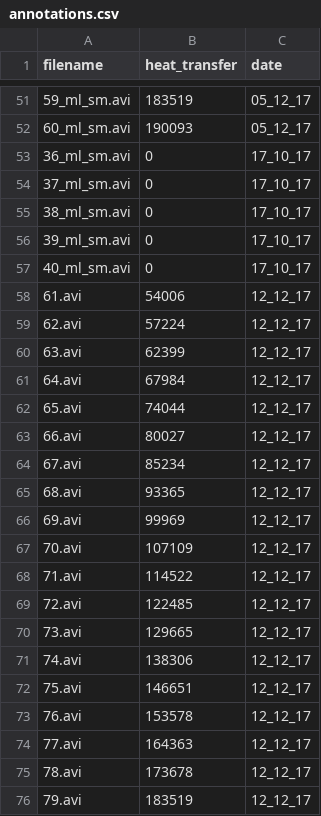
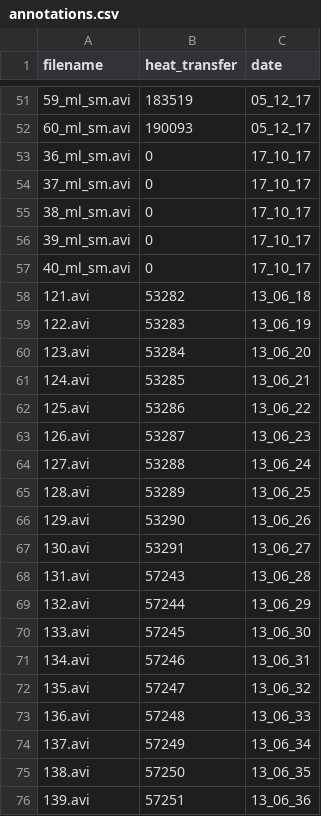
Before and after one commit to Lavrikov/Boiler, a CSV file: train/annotations.csv, drawn as a sheet; only a part is shown, gaps mark what is left out; the shorter side is filled out with more unchanged rows; the diff covers the shown part only.

```diff
--- a/train/annotations.csv
+++ b/train/annotations.csv
@@ -57 +57,20 @@ filename,heat_transfer,date
 40_ml_sm.avi,0,17_10_17
+121.avi,53282,13_06_18
+122.avi,53283,13_06_19
+123.avi,53284,13_06_20
+124.avi,53285,13_06_21
+125.avi,53286,13_06_22
+126.avi,53287,13_06_23
+127.avi,53288,13_06_24
+128.avi,53289,13_06_25
+129.avi,53290,13_06_26
+130.avi,53291,13_06_27
+131.avi,57243,13_06_28
+132.avi,57244,13_06_29
+133.avi,57245,13_06_30
+134.avi,57246,13_06_31
+135.avi,57247,13_06_32
+136.avi,57248,13_06_33
+137.avi,57249,13_06_34
+138.avi,57250,13_06_35
+139.avi,57251,13_06_36
```
Also changed, not shown: 10 added rows and 20 moved rows elsewhere in this file, 1 other file.
